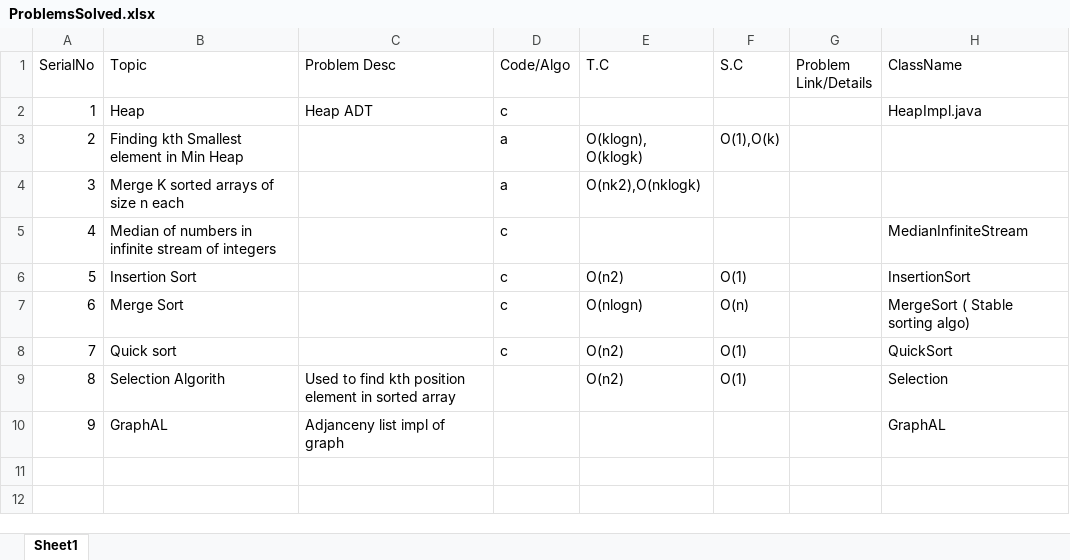
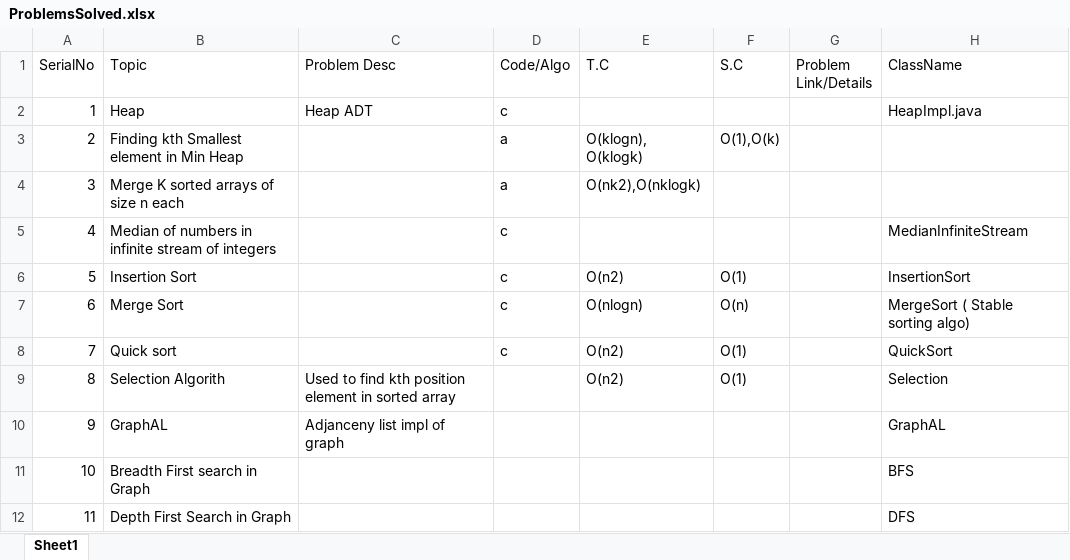
Before and after one commit to techieKalyan/lc_1000_problems, an Excel workbook: ProblemsSolved.xlsx, sheet Sheet1, drawn as a sheet; values as stored, in another font and other column widths than the file's, no borders; the diff names each change by its address in the sheet, - before the commit and + after, or states it on an @@ line.

Commit message:
Graph Traversal Algos: Breadth First, Depth First

```diff
--- a/ProblemsSolved.xlsx (sheet Sheet1)
+++ b/ProblemsSolved.xlsx (sheet Sheet1)
+row 11: 10 | Breadth First search in Graph |  |  |  |  |  | BFS
+row 12: 11 | Depth First Search in Graph |  |  |  |  |  | DFS
```
Also changed, not shown: 2 other files.
